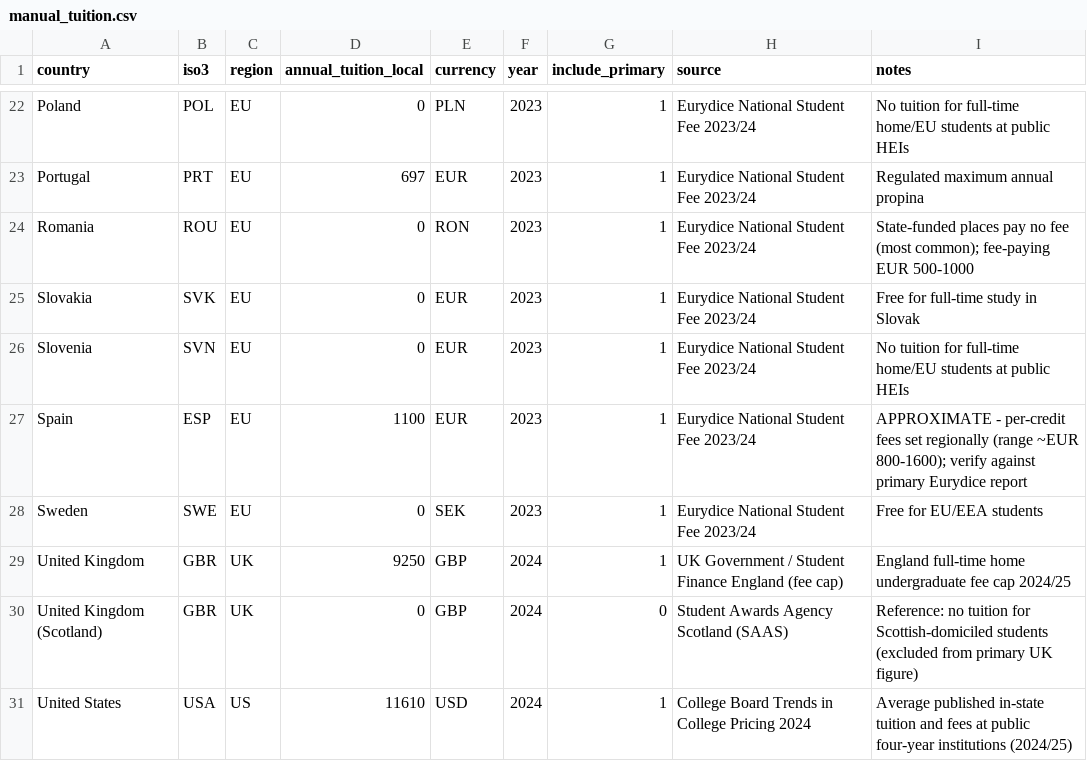
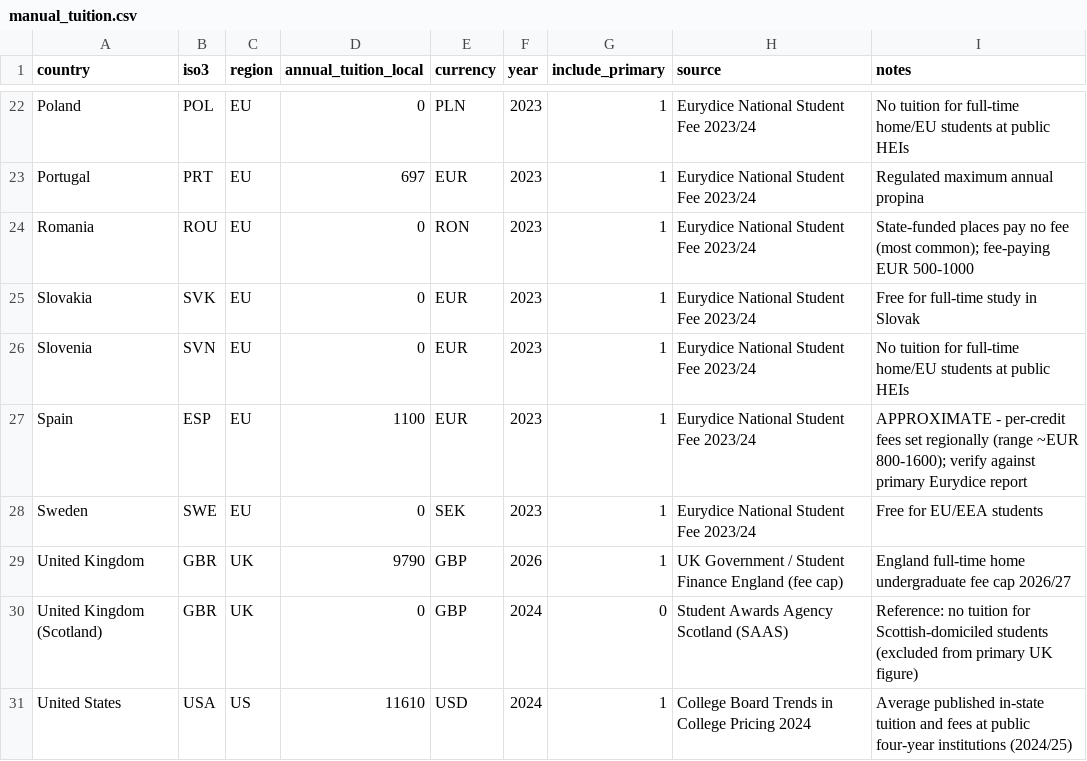
Before and after one commit to hanshanley/uk_decline, a CSV file: data/raw/manual_tuition.csv, drawn as a sheet; only a part is shown, gaps mark what is left out.

Commit message:
update data

```diff
--- a/data/raw/manual_tuition.csv
+++ b/data/raw/manual_tuition.csv
@@ -28,3 +28,3 @@ Spain,ESP,EU,1100,EUR,2023,1,Eurydice National Student Fee 2023/24,APPROXIMATE -
 Sweden,SWE,EU,0,SEK,2023,1,Eurydice National Student Fee 2023/24,Free for EU/EEA students
-United Kingdom,GBR,UK,9250,GBP,2024,1,UK Government / Student Finance England (fee cap),England full-time home undergraduate fee cap 2024/25
+United Kingdom,GBR,UK,9790,GBP,2026,1,UK Government / Student Finance England (fee cap),England full-time home undergraduate fee cap 2026/27
 United Kingdom (Scotland),GBR,UK,0,GBP,2024,0,Student Awards Agency Scotland (SAAS),Reference: no tuition for Scottish-domiciled students (excluded from primary UK figure)
```
Also changed, not shown: 25 other files.
